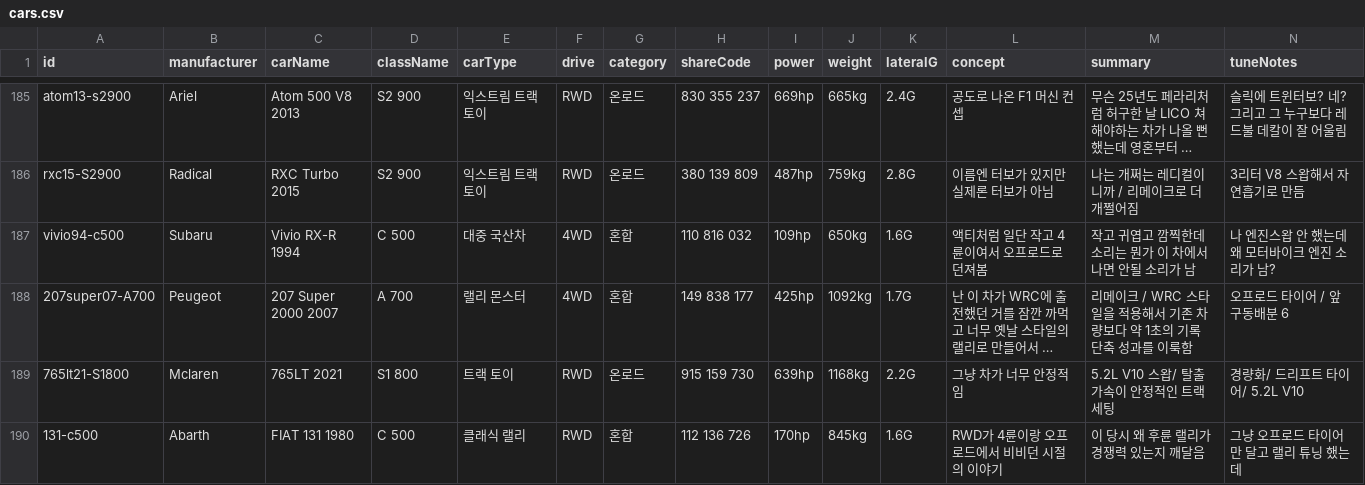
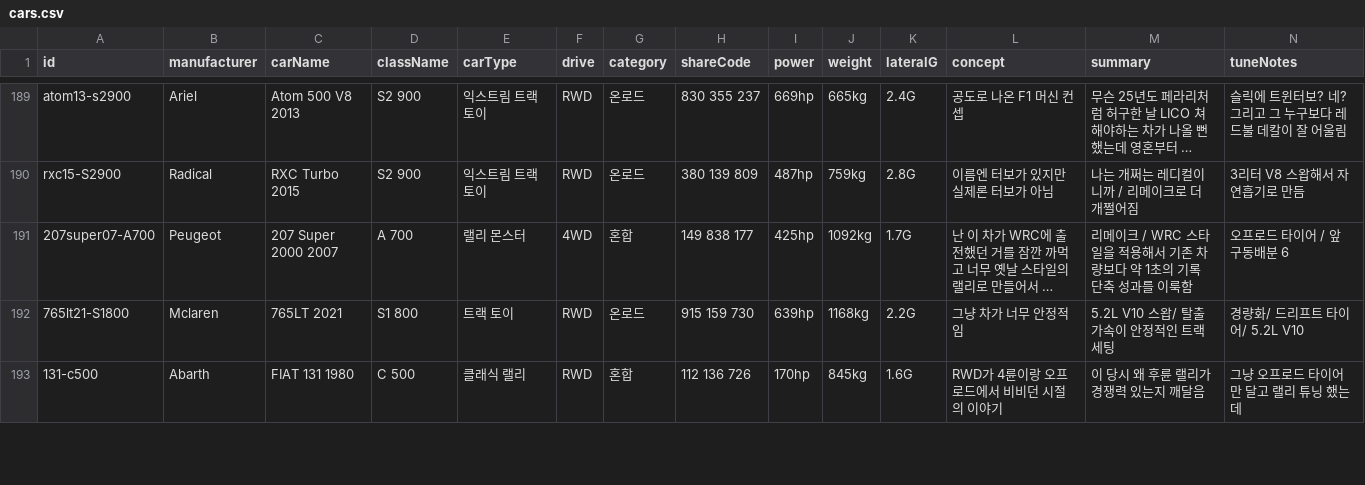
Before and after one commit to Lepe1210/forza6-tuning-archive-lepe, a CSV file: data/cars.csv, drawn as a sheet; only a part is shown, gaps mark what is left out; long unchanged cells end in …; removed rows and columns are numbered as before the commit, all else as after; rows hold the shown columns only; the diff covers the shown part only; the diff names each change by its address in the sheet, - before the commit and + after, or states it on an @@ line.

```diff
--- a/data/cars.csv
+++ b/data/cars.csv
-row 187: vivio94-c500 | Subaru | Vivio RX-R 1994 | C 500 | 대중 국산차 | 4WD | 혼합 | 110 816 032 | 109hp | 650kg | 1.6G | 액티처럼 일단 작고 4륜이여서 오프로드로 던져봄 | 작고 귀엽고 깜찍한데 소리는 뭔가 이 차에서 나면 안될 소리가 남 | 나 엔진스왑 안 했는데 왜 모터바이크 엔진 소리가 남?
```
Also changed, not shown: 5 added rows and 4 removed rows elsewhere in this file, 2 other files.
